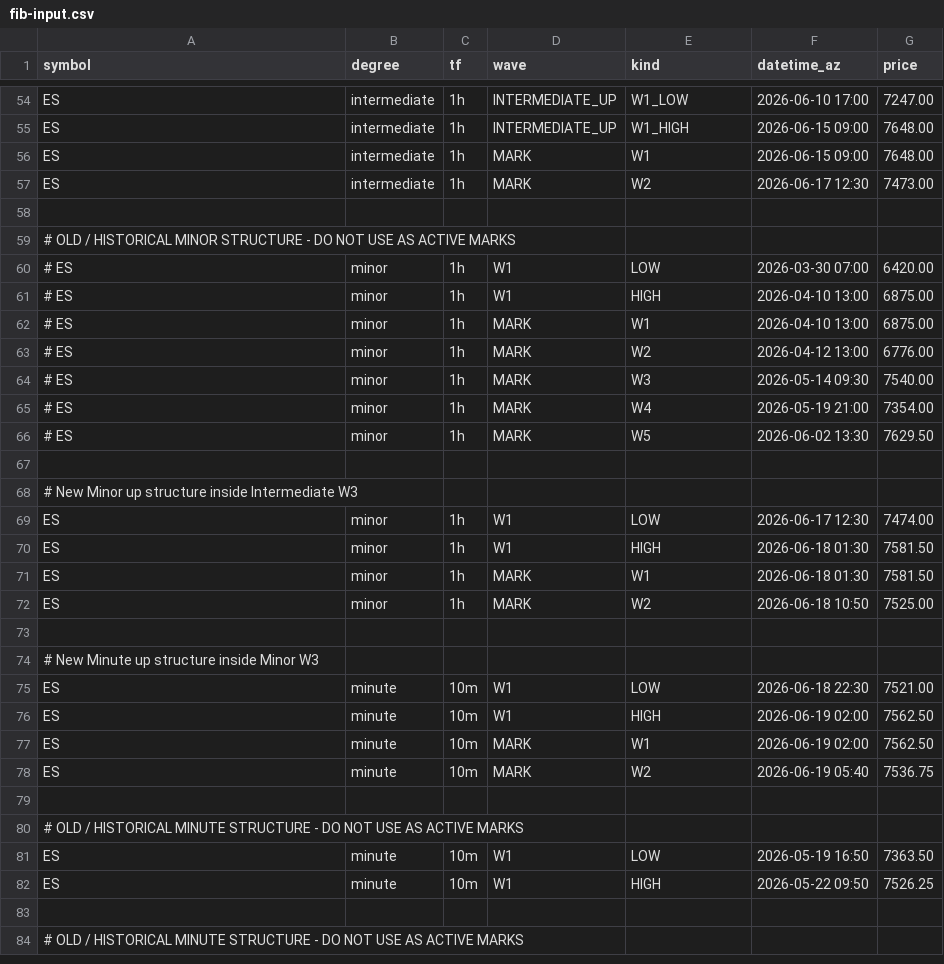
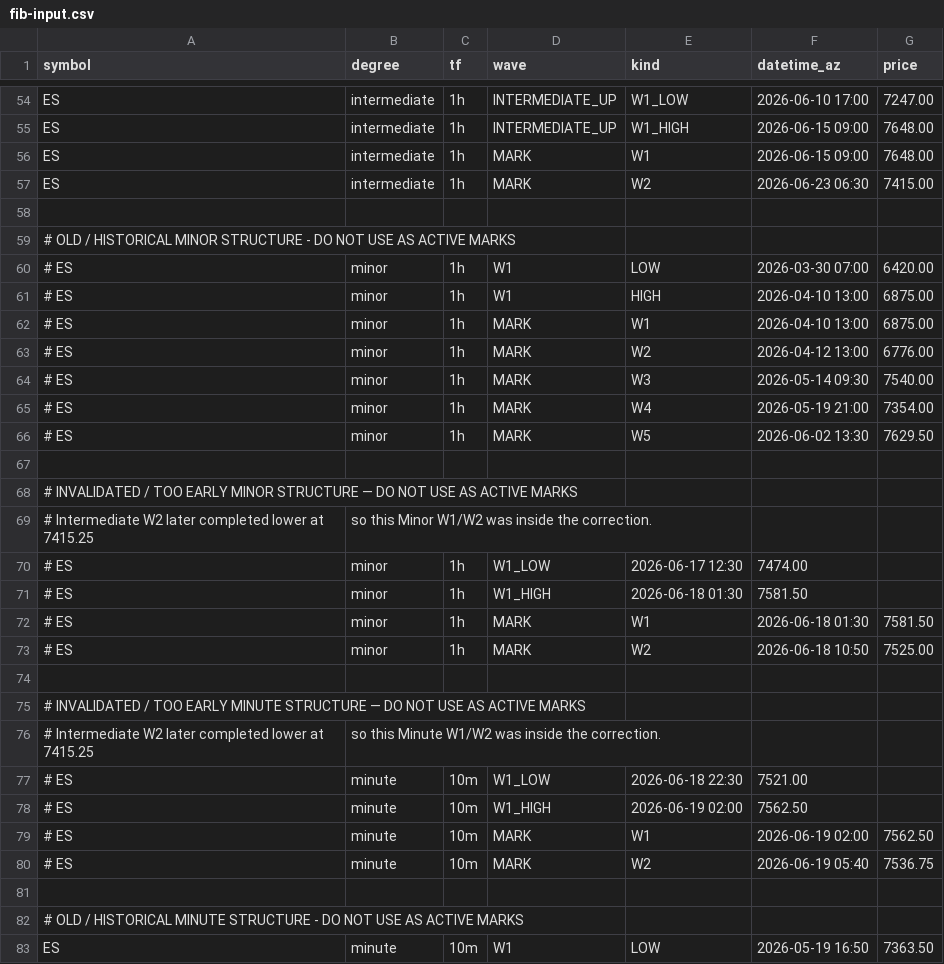
Before and after one commit to bfrye1973/frye-market-backend, a CSV file: services/core/data/fib-input.csv, drawn as a sheet; only a part is shown, gaps mark what is left out; the shorter side is filled out with more unchanged rows.

Commit message:
Update fib-input.csv

```diff
--- a/services/core/data/fib-input.csv
+++ b/services/core/data/fib-input.csv
@@ -56,3 +56,3 @@ ES,intermediate,1h,INTERMEDIATE_UP,W1_HIGH,2026-06-15 09:00,7648.00
 ES,intermediate,1h,MARK,W1,2026-06-15 09:00,7648.00
-ES,intermediate,1h,MARK,W2,2026-06-17 12:30,7473.00
+ES,intermediate,1h,MARK,W2,2026-06-23 06:30,7415.00
 
@@ -67,13 +67,15 @@ ES,intermediate,1h,MARK,W2,2026-06-17 12:30,7473.00
 
-# New Minor up structure inside Intermediate W3
-ES,minor,1h,W1,LOW,2026-06-17 12:30,7474.00
-ES,minor,1h,W1,HIGH,2026-06-18 01:30,7581.50
-ES,minor,1h,MARK,W1,2026-06-18 01:30,7581.50
-ES,minor,1h,MARK,W2,2026-06-18 10:50,7525.00
+# INVALIDATED / TOO EARLY MINOR STRUCTURE — DO NOT USE AS ACTIVE MARKS
+# Intermediate W2 later completed lower at 7415.25, so this Minor W1/W2 was inside the correction.
+# ES,minor,1h,W1_LOW,2026-06-17 12:30,7474.00
+# ES,minor,1h,W1_HIGH,2026-06-18 01:30,7581.50
+# ES,minor,1h,MARK,W1,2026-06-18 01:30,7581.50
+# ES,minor,1h,MARK,W2,2026-06-18 10:50,7525.00
 
-# New Minute up structure inside Minor W3
-ES,minute,10m,W1,LOW,2026-06-18 22:30,7521.00
-ES,minute,10m,W1,HIGH,2026-06-19 02:00,7562.50
-ES,minute,10m,MARK,W1,2026-06-19 02:00,7562.50
-ES,minute,10m,MARK,W2,2026-06-19 05:40,7536.75
+# INVALIDATED / TOO EARLY MINUTE STRUCTURE — DO NOT USE AS ACTIVE MARKS
+# Intermediate W2 later completed lower at 7415.25, so this Minute W1/W2 was inside the correction.
+# ES,minute,10m,W1_LOW,2026-06-18 22:30,7521.00
+# ES,minute,10m,W1_HIGH,2026-06-19 02:00,7562.50
+# ES,minute,10m,MARK,W1,2026-06-19 02:00,7562.50
+# ES,minute,10m,MARK,W2,2026-06-19 05:40,7536.75
 
```
